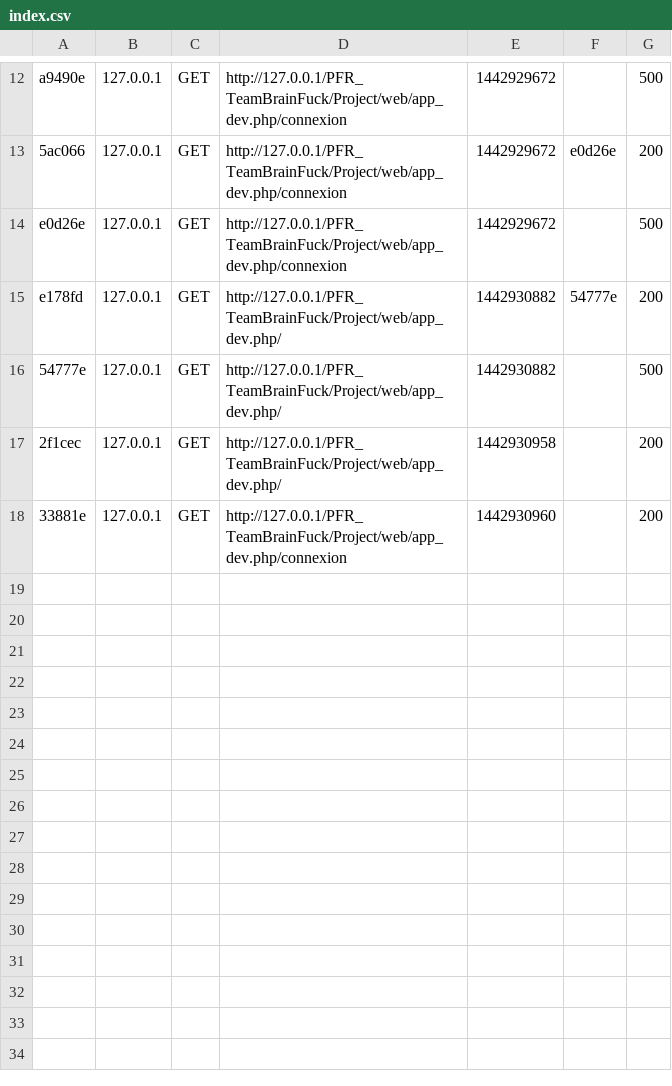
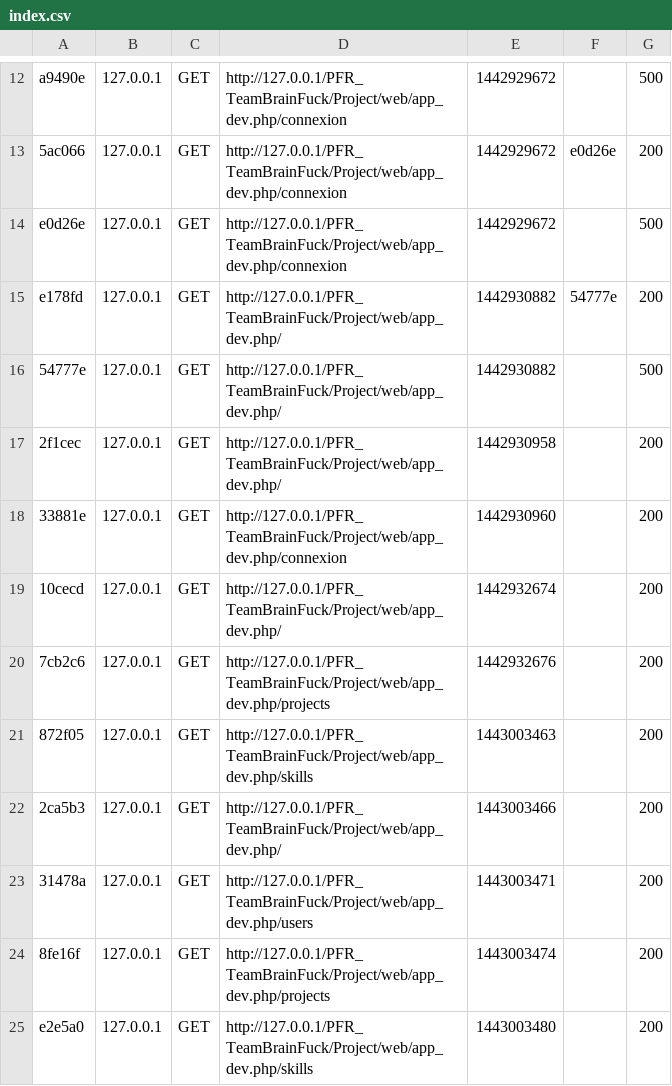
Before and after one commit to MI53RE/IMIE_Projet_Fils_Rouge_Team_BrainFuck, a CSV file: Project/app/cache/dev/profiler/index.csv, drawn as a sheet; only a part is shown, gaps mark what is left out; the diff names each change by its address in the sheet, - before the commit and + after, or states it on an @@ line.

Commit message:
some change on ProjectController

```diff
--- a/Project/app/cache/dev/profiler/index.csv
+++ b/Project/app/cache/dev/profiler/index.csv
+row 19: 10cecd | 127.0.0.1 | GET | http://127.0.0.1/PFR_TeamBrainFuck/Project/web/app_dev.php/ | 1442932674 |  | 200
+row 20: 7cb2c6 | 127.0.0.1 | GET | http://127.0.0.1/PFR_TeamBrainFuck/Project/web/app_dev.php/projects | 1442932676 |  | 200
+row 21: 872f05 | 127.0.0.1 | GET | http://127.0.0.1/PFR_TeamBrainFuck/Project/web/app_dev.php/skills | 1443003463 |  | 200
+row 22: 2ca5b3 | 127.0.0.1 | GET | http://127.0.0.1/PFR_TeamBrainFuck/Project/web/app_dev.php/ | 1443003466 |  | 200
+row 23: 31478a | 127.0.0.1 | GET | http://127.0.0.1/PFR_TeamBrainFuck/Project/web/app_dev.php/users | 1443003471 |  | 200
+row 24: 8fe16f | 127.0.0.1 | GET | http://127.0.0.1/PFR_TeamBrainFuck/Project/web/app_dev.php/projects | 1443003474 |  | 200
+row 25: e2e5a0 | 127.0.0.1 | GET | http://127.0.0.1/PFR_TeamBrainFuck/Project/web/app_dev.php/skills | 1443003480 |  | 200
```
Also changed, not shown: 10 other files.
